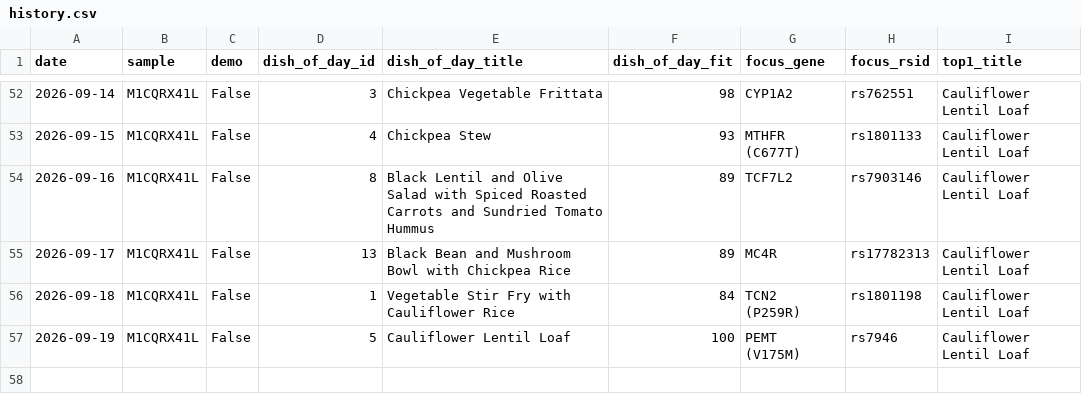
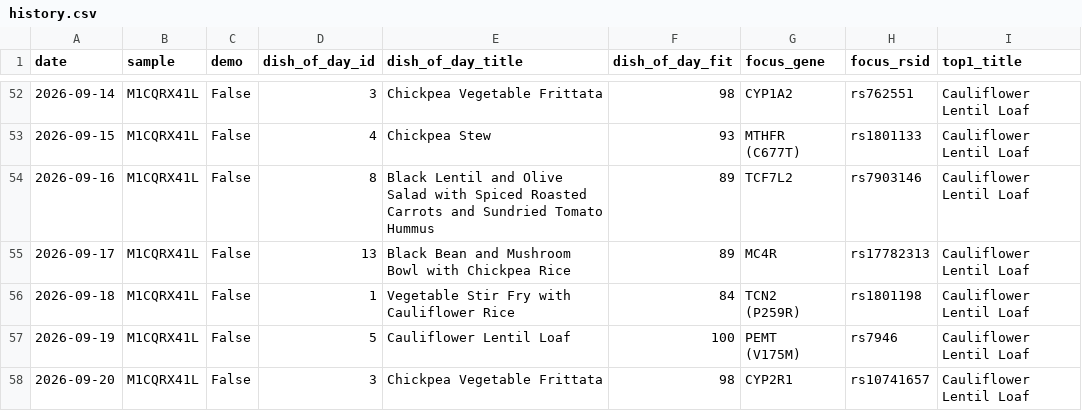
Before and after one commit to Erikiss/DNADiet, a CSV file: reports/history.csv, drawn as a sheet; only a part is shown, gaps mark what is left out.

```diff
--- a/reports/history.csv
+++ b/reports/history.csv
@@ -57 +57,2 @@ date,sample,demo,dish_of_day_id,dish_of_day_title,dish_of_day_fit,focus_gene,foc
 2026-09-19,M1CQRX41L,False,5,Cauliflower Lentil Loaf,100,PEMT (V175M),rs7946,Cauliflower Lentil Loaf
+2026-09-20,M1CQRX41L,False,3,Chickpea Vegetable Frittata,98,CYP2R1,rs10741657,Cauliflower Lentil Loaf
```
Also changed, not shown: 2 other files.
